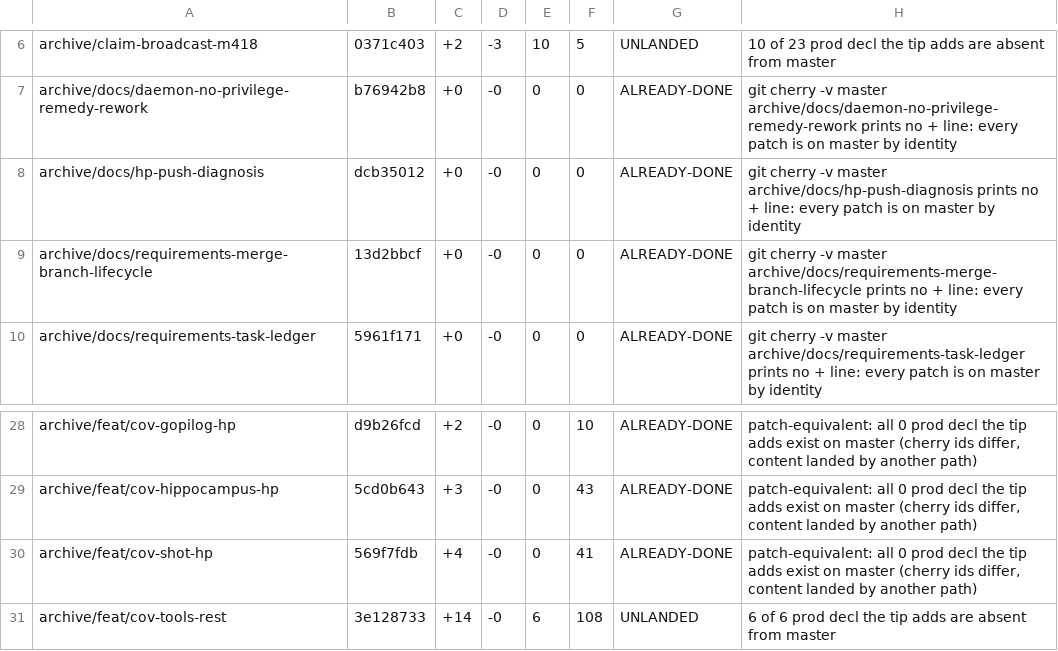
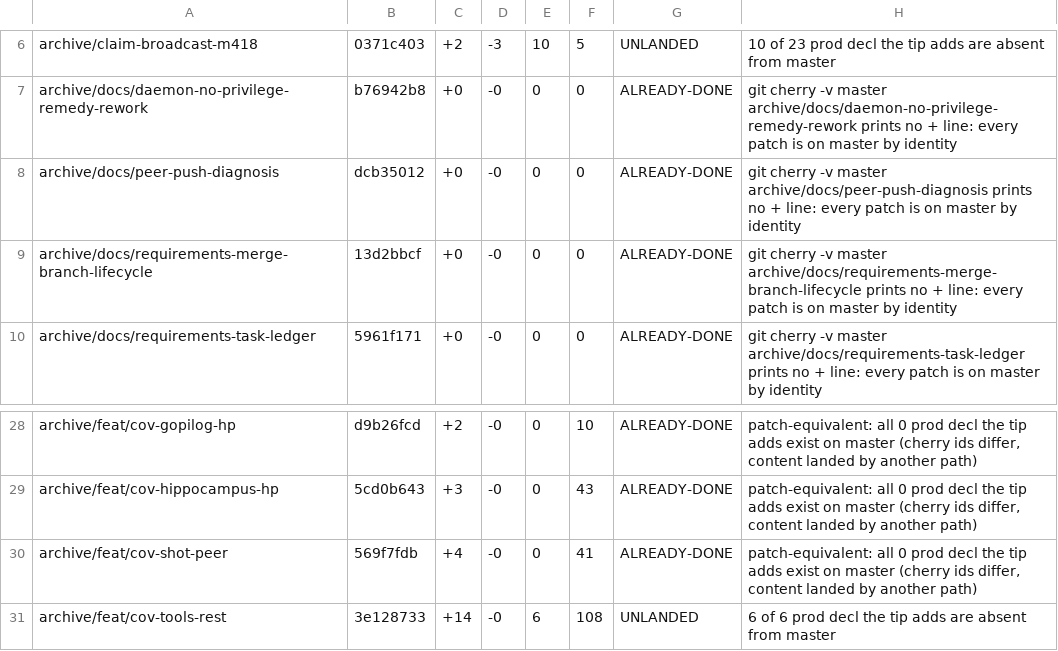
Before and after one commit to nickhuang99/gopi, a TSV file: devdoc/archive-tag-audit-20260918.tsv, drawn as a sheet; only a part is shown, gaps mark what is left out.

```diff
--- a/devdoc/archive-tag-audit-20260918.tsv
+++ b/devdoc/archive-tag-audit-20260918.tsv
@@ -7,3 +7,3 @@ archive/claim-broadcast-m418	0371c403	+2	-3	10	5	UNLANDED	10 of 23 prod decl the
 archive/docs/daemon-no-privilege-remedy-rework	b76942b8	+0	-0	0	0	ALREADY-DONE	git cherry -v master archive/docs/daemon-no-privilege-remedy-rework prints no + line: every patch is on master by identity
-archive/docs/hp-push-diagnosis	dcb35012	+0	-0	0	0	ALREADY-DONE	git cherry -v master archive/docs/hp-push-diagnosis prints no + line: every patch is on master by identity
+archive/docs/peer-push-diagnosis	dcb35012	+0	-0	0	0	ALREADY-DONE	git cherry -v master archive/docs/peer-push-diagnosis prints no + line: every patch is on master by identity
 archive/docs/requirements-merge-branch-lifecycle	13d2bbcf	+0	-0	0	0	ALREADY-DONE	git cherry -v master archive/docs/requirements-merge-branch-lifecycle prints no + line: every patch is on master by identity
@@ -29,3 +29,3 @@ archive/feat/cov-gopilog-hp	d9b26fcd	+2	-0	0	10	ALREADY-DONE	patch-equivalent: a
 archive/feat/cov-hippocampus-hp	5cd0b643	+3	-0	0	43	ALREADY-DONE	patch-equivalent: all 0 prod decl the tip adds exist on master (cherry ids differ, content landed by another path)
-archive/feat/cov-shot-hp	569f7fdb	+4	-0	0	41	ALREADY-DONE	patch-equivalent: all 0 prod decl the tip adds exist on master (cherry ids differ, content landed by another path)
+archive/feat/cov-shot-peer	569f7fdb	+4	-0	0	41	ALREADY-DONE	patch-equivalent: all 0 prod decl the tip adds exist on master (cherry ids differ, content landed by another path)
 archive/feat/cov-tools-rest	3e128733	+14	-0	6	108	UNLANDED	6 of 6 prod decl the tip adds are absent from master
```
Also changed, not shown: devdoc/archive-tag-sweep-88-20260916.tsv, 46 other files.
